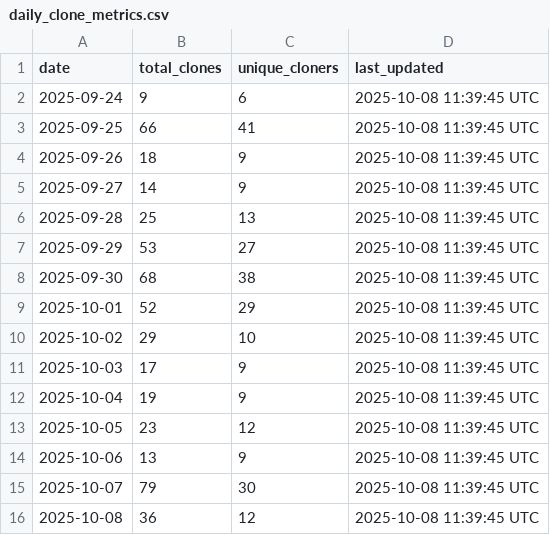
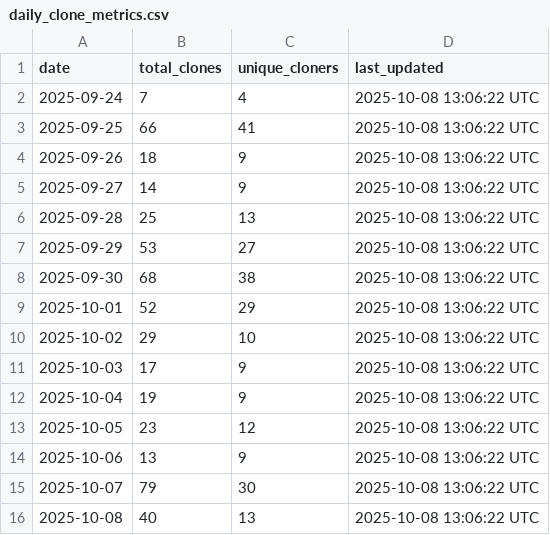
Before and after one commit to luisluna01/ros-mcp-server, a CSV file: .metrics/daily_clone_metrics.csv, drawn as a sheet.

```diff
--- a/.metrics/daily_clone_metrics.csv
+++ b/.metrics/daily_clone_metrics.csv
@@ -1,16 +1,16 @@
 date,total_clones,unique_cloners,last_updated
-2025-09-24,9,6,2025-10-08 11:39:45 UTC
-2025-09-25,66,41,2025-10-08 11:39:45 UTC
-2025-09-26,18,9,2025-10-08 11:39:45 UTC
-2025-09-27,14,9,2025-10-08 11:39:45 UTC
-2025-09-28,25,13,2025-10-08 11:39:45 UTC
-2025-09-29,53,27,2025-10-08 11:39:45 UTC
-2025-09-30,68,38,2025-10-08 11:39:45 UTC
-2025-10-01,52,29,2025-10-08 11:39:45 UTC
-2025-10-02,29,10,2025-10-08 11:39:45 UTC
-2025-10-03,17,9,2025-10-08 11:39:45 UTC
-2025-10-04,19,9,2025-10-08 11:39:45 UTC
-2025-10-05,23,12,2025-10-08 11:39:45 UTC
-2025-10-06,13,9,2025-10-08 11:39:45 UTC
-2025-10-07,79,30,2025-10-08 11:39:45 UTC
-2025-10-08,36,12,2025-10-08 11:39:45 UTC
+2025-09-24,7,4,2025-10-08 13:06:22 UTC
+2025-09-25,66,41,2025-10-08 13:06:22 UTC
+2025-09-26,18,9,2025-10-08 13:06:22 UTC
+2025-09-27,14,9,2025-10-08 13:06:22 UTC
+2025-09-28,25,13,2025-10-08 13:06:22 UTC
+2025-09-29,53,27,2025-10-08 13:06:22 UTC
+2025-09-30,68,38,2025-10-08 13:06:22 UTC
+2025-10-01,52,29,2025-10-08 13:06:22 UTC
+2025-10-02,29,10,2025-10-08 13:06:22 UTC
+2025-10-03,17,9,2025-10-08 13:06:22 UTC
+2025-10-04,19,9,2025-10-08 13:06:22 UTC
+2025-10-05,23,12,2025-10-08 13:06:22 UTC
+2025-10-06,13,9,2025-10-08 13:06:22 UTC
+2025-10-07,79,30,2025-10-08 13:06:22 UTC
+2025-10-08,40,13,2025-10-08 13:06:22 UTC
```
Also changed, not shown: 1 other file.
